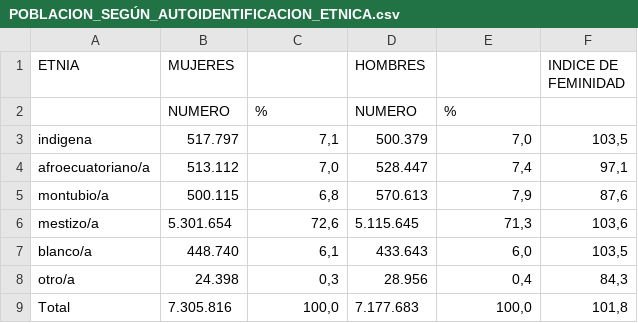
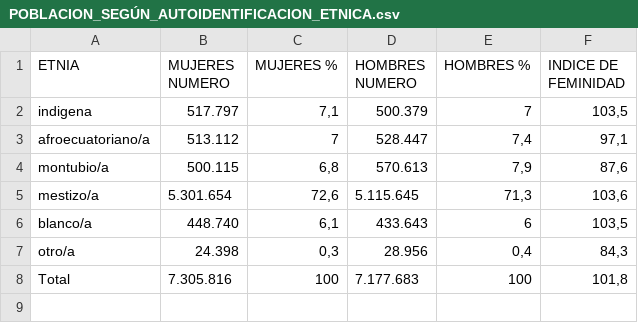
Before and after one commit to programacion-taw-utpl-001/trabajo-final-primer-bimestre-final-003, a CSV file: data/POBLACION_SEGÚN_AUTOIDENTIFICACION_ETNICA.csv, drawn as a sheet.

```diff
--- a/data/POBLACION_SEGÚN_AUTOIDENTIFICACION_ETNICA.csv
+++ b/data/POBLACION_SEGÚN_AUTOIDENTIFICACION_ETNICA.csv
@@ -1,9 +1,8 @@
-ETNIA;MUJERES;;HOMBRES;;INDICE DE FEMINIDAD
-;NUMERO;%;NUMERO;%;
-indigena;517.797;7,1;500.379;7,0;103,5
-afroecuatoriano/a;513.112;7,0;528.447;7,4;97,1
+ETNIA;MUJERES NUMERO;MUJERES %;HOMBRES NUMERO;HOMBRES %;INDICE DE FEMINIDAD
+indigena;517.797;7,1;500.379;7;103,5
+afroecuatoriano/a;513.112;7;528.447;7,4;97,1
 montubio/a;500.115;6,8;570.613;7,9;87,6
 mestizo/a;5.301.654;72,6;5.115.645;71,3;103,6
-blanco/a;448.740;6,1;433.643;6,0;103,5
+blanco/a;448.740;6,1;433.643;6;103,5
 otro/a;24.398;0,3;28.956;0,4;84,3
-Total;7.305.816;100,0;7.177.683;100,0;101,8
+Total;7.305.816;100;7.177.683;100;101,8
```
Also changed, not shown: data/MUJERES_EN PUESTOS_DE_ELECCION_POPULAR.csv, data/POBLACION_POR_GRANDES_GRUPOS_DE_EDAD.csv, 3 other files.
